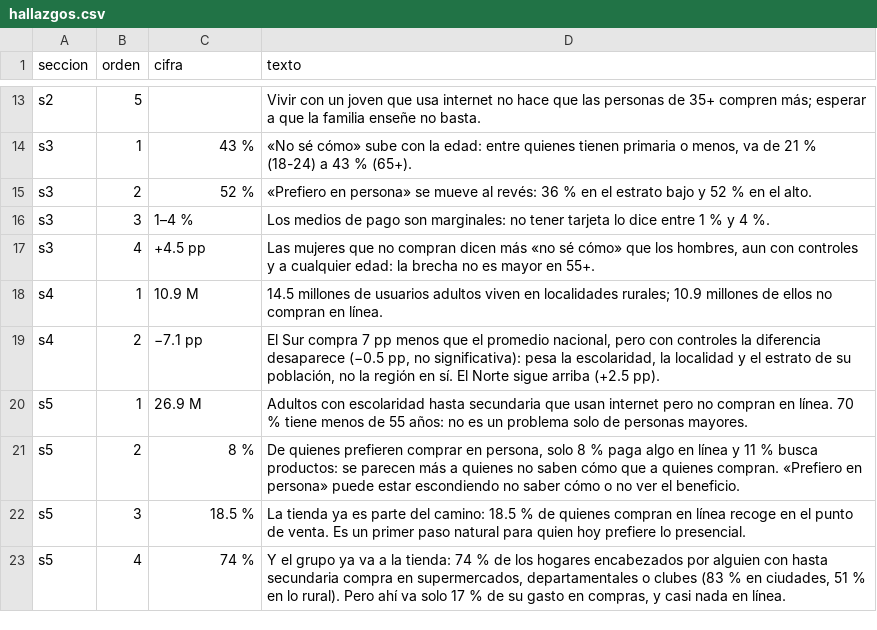
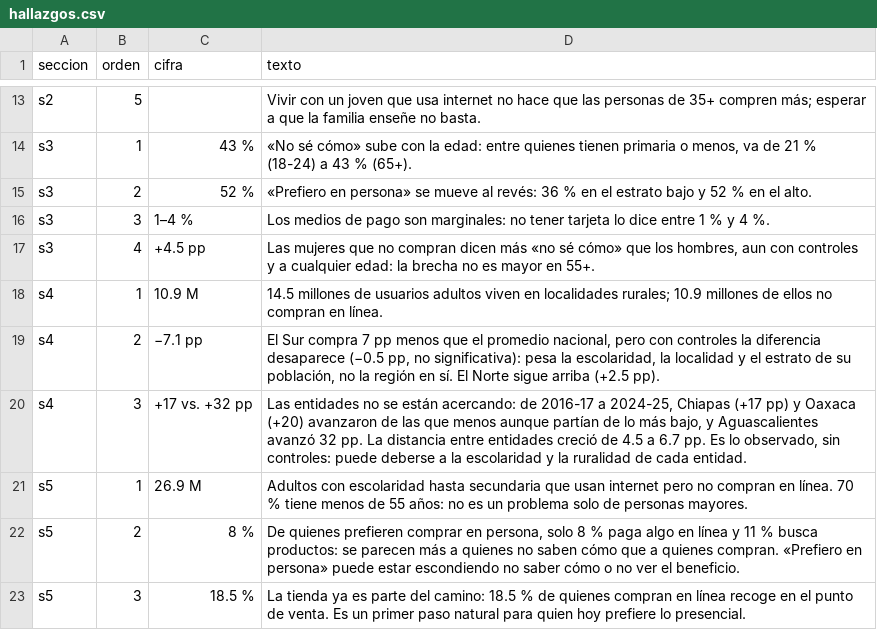
Before and after one commit to rebeloppar/dataton-inegi-2026, a CSV file: dashboard/datos/hallazgos.csv, drawn as a sheet; only a part is shown, gaps mark what is left out; the shorter side is filled out with more unchanged rows.

```diff
--- a/dashboard/datos/hallazgos.csv
+++ b/dashboard/datos/hallazgos.csv
@@ -19,2 +19,3 @@ s4,1,10.9 M,"14.5 millones de usuarios adultos viven en localidades rurales; 10.
 s4,2,−7.1 pp,"El Sur compra 7 pp menos que el promedio nacional, pero con controles la diferencia desaparece (−0.5 pp, no significativa): pesa la escolaridad, la localidad y el estrato de su población, no la región en sí. El Norte sigue arriba (+2.5 pp)."
+s4,3,+17 vs. +32 pp,"Las entidades no se están acercando: de 2016-17 a 2024-25, Chiapas (+17 pp) y Oaxaca (+20) avanzaron de las que menos aunque partían de lo más bajo, y Aguascalientes avanzó 32 pp. La distancia entre entidades creció de 4.5 a 6.7 pp. Es lo observado, sin controles: puede deberse a la escolaridad y la ruralidad de cada entidad."
 s5,1,26.9 M,"Adultos con escolaridad hasta secundaria que usan internet pero no compran en línea. 70 % tiene menos de 55 años: no es un problema solo de personas mayores."
```
Also changed, not shown: dashboard/datos/como_se_calculo.csv, 5 other files.
